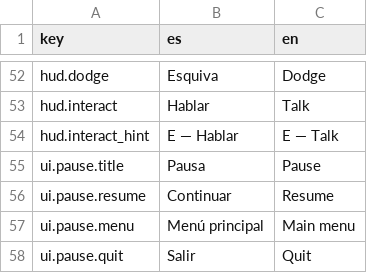
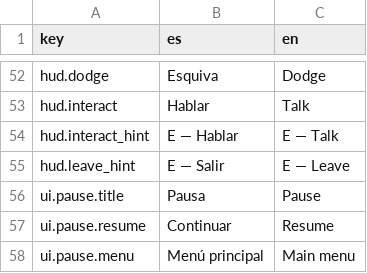
Before and after one commit to lqborges/mio-cid, a CSV file: content/locales/strings.csv, drawn as a sheet; only a part is shown, gaps mark what is left out; the shorter side is filled out with more unchanged rows; the diff names each change by its address in the sheet, - before the commit and + after, or states it on an @@ line.

```diff
--- a/content/locales/strings.csv
+++ b/content/locales/strings.csv
+row 55: hud.leave_hint | E — Salir | E — Leave
```
Also changed, not shown: 11 other files.
